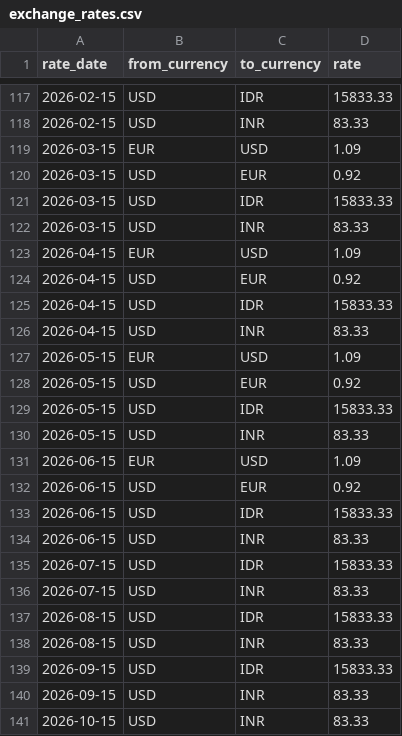
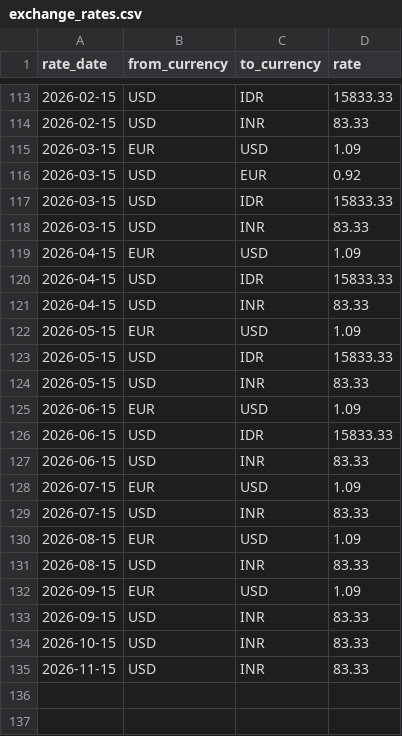
Before and after one commit to Arvind13s/Buy-or-Wait, a CSV file: dataset/exchange_rates.csv, drawn as a sheet; only a part is shown, gaps mark what is left out; the diff covers the shown part only.

```diff
--- a/dataset/exchange_rates.csv
+++ b/dataset/exchange_rates.csv
@@ -123,3 +119,2 @@ rate_date,from_currency,to_currency,rate
 2026-04-15,EUR,USD,1.09
-2026-04-15,USD,EUR,0.92
 2026-04-15,USD,IDR,15833.33
@@ -127,3 +122,2 @@ rate_date,from_currency,to_currency,rate
 2026-05-15,EUR,USD,1.09
-2026-05-15,USD,EUR,0.92
 2026-05-15,USD,IDR,15833.33
@@ -131,11 +125,11 @@ rate_date,from_currency,to_currency,rate
 2026-06-15,EUR,USD,1.09
-2026-06-15,USD,EUR,0.92
 2026-06-15,USD,IDR,15833.33
 2026-06-15,USD,INR,83.33
-2026-07-15,USD,IDR,15833.33
+2026-07-15,EUR,USD,1.09
 2026-07-15,USD,INR,83.33
-2026-08-15,USD,IDR,15833.33
+2026-08-15,EUR,USD,1.09
 2026-08-15,USD,INR,83.33
-2026-09-15,USD,IDR,15833.33
+2026-09-15,EUR,USD,1.09
 2026-09-15,USD,INR,83.33
 2026-10-15,USD,INR,83.33
+2026-11-15,USD,INR,83.33
```
Also changed, not shown: 15 added rows, 19 removed rows and 16 edited cells elsewhere in this file.
